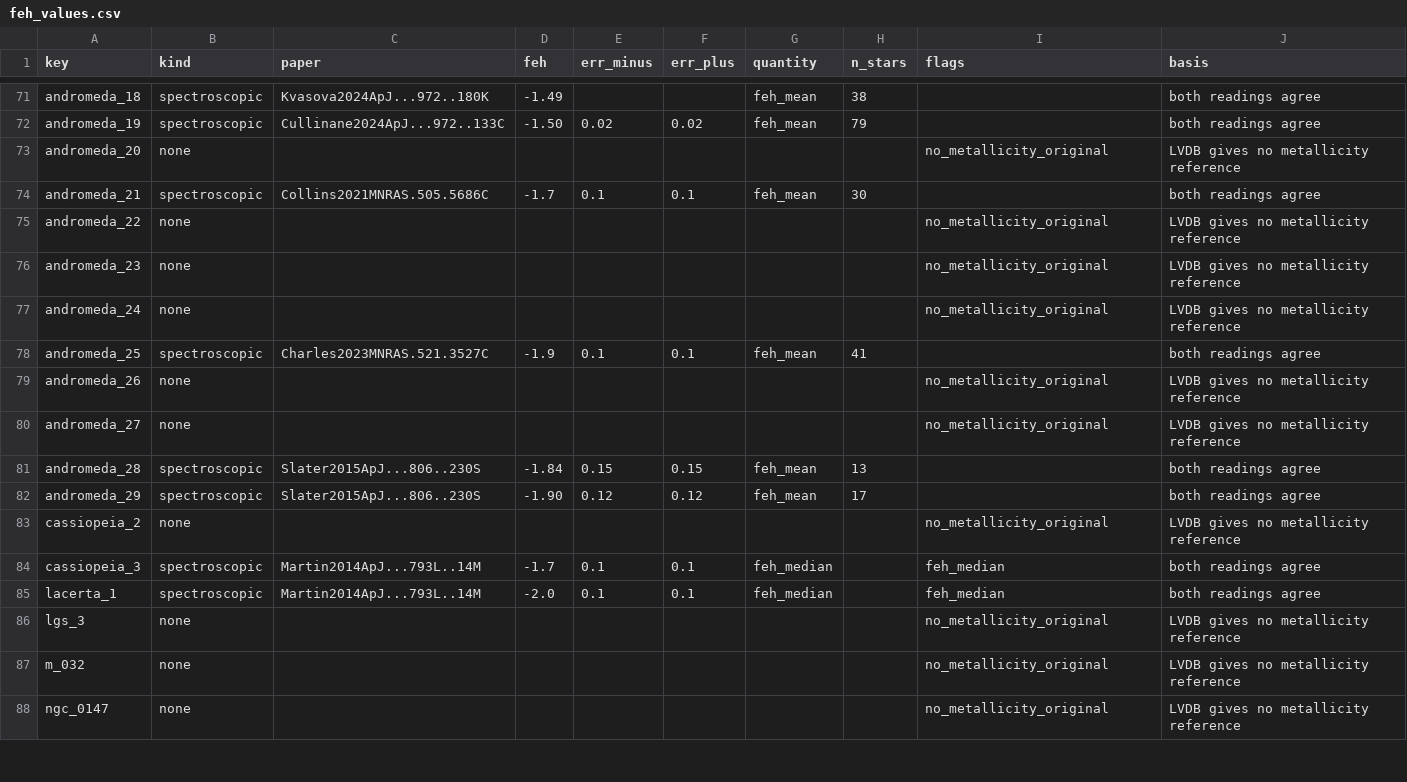
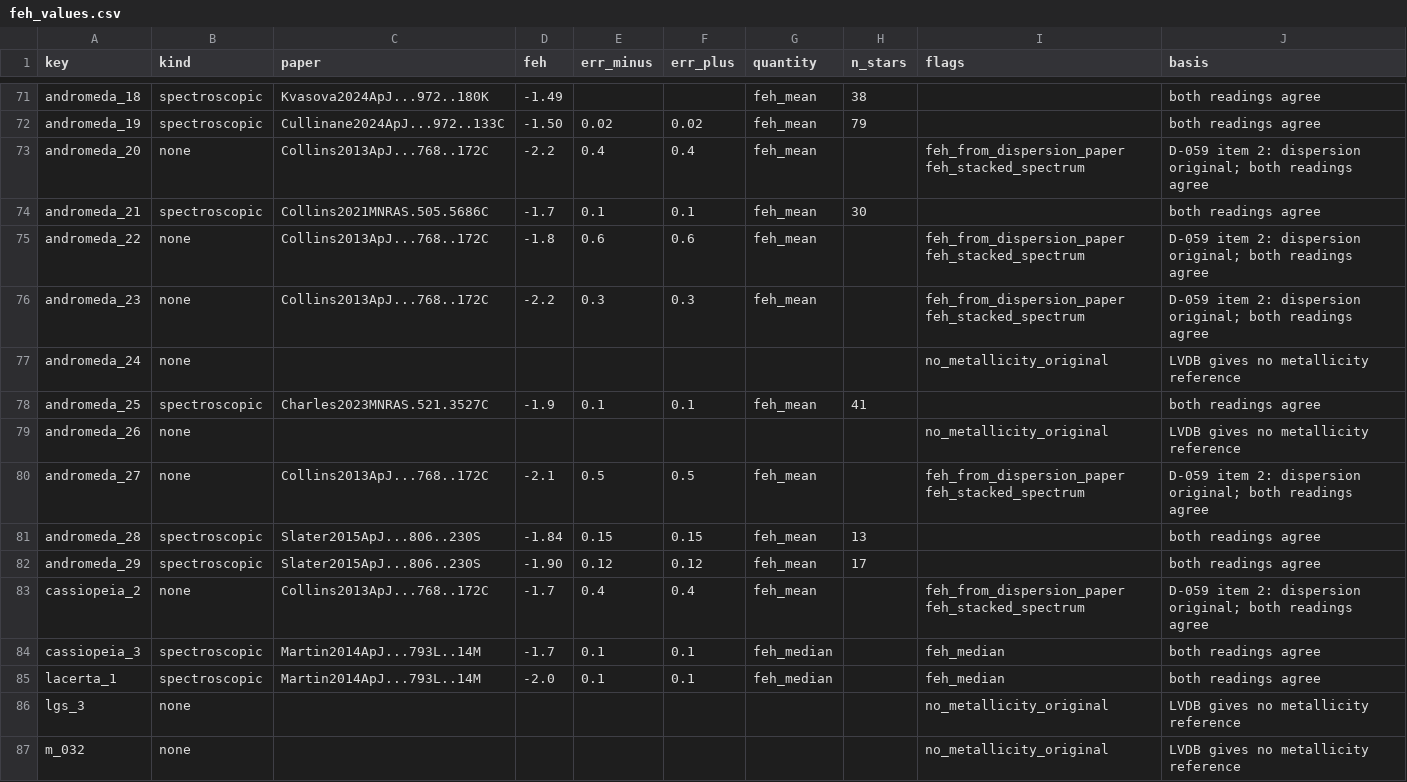
Before and after one commit to extragravitation/atlas, a CSV file: data/packages/aeg-d-dwarfs/v1/reading/feh_values.csv, drawn as a sheet; only a part is shown, gaps mark what is left out; the shorter side is filled out with more unchanged rows; the diff covers the shown part only.

```diff
--- a/data/packages/aeg-d-dwarfs/v1/reading/feh_values.csv
+++ b/data/packages/aeg-d-dwarfs/v1/reading/feh_values.csv
@@ -72,6 +72,6 @@ andromeda_18,spectroscopic,Kvasova2024ApJ...972..180K,-1.49,,,feh_mean,38,,both
 andromeda_19,spectroscopic,Cullinane2024ApJ...972..133C,-1.50,0.02,0.02,feh_mean,79,,both readings agree
-andromeda_20,none,,,,,,,no_metallicity_original,LVDB gives no metallicity reference
+andromeda_20,none,Collins2013ApJ...768..172C,-2.2,0.4,0.4,feh_mean,,feh_from_dispersion_paper feh_stacked_spectrum,D-059 item 2: dispersion original; both readings agree
 andromeda_21,spectroscopic,Collins2021MNRAS.505.5686C,-1.7,0.1,0.1,feh_mean,30,,both readings agree
-andromeda_22,none,,,,,,,no_metallicity_original,LVDB gives no metallicity reference
-andromeda_23,none,,,,,,,no_metallicity_original,LVDB gives no metallicity reference
+andromeda_22,none,Collins2013ApJ...768..172C,-1.8,0.6,0.6,feh_mean,,feh_from_dispersion_paper feh_stacked_spectrum,D-059 item 2: dispersion original; both readings agree
+andromeda_23,none,Collins2013ApJ...768..172C,-2.2,0.3,0.3,feh_mean,,feh_from_dispersion_paper feh_stacked_spectrum,D-059 item 2: dispersion original; both readings agree
 andromeda_24,none,,,,,,,no_metallicity_original,LVDB gives no metallicity reference
@@ -79,6 +79,6 @@ andromeda_25,spectroscopic,Charles2023MNRAS.521.3527C,-1.9,0.1,0.1,feh_mean,41,,
 andromeda_26,none,,,,,,,no_metallicity_original,LVDB gives no metallicity reference
-andromeda_27,none,,,,,,,no_metallicity_original,LVDB gives no metallicity reference
+andromeda_27,none,Collins2013ApJ...768..172C,-2.1,0.5,0.5,feh_mean,,feh_from_dispersion_paper feh_stacked_spectrum,D-059 item 2: dispersion original; both readings agree
 andromeda_28,spectroscopic,Slater2015ApJ...806..230S,-1.84,0.15,0.15,feh_mean,13,,both readings agree
 andromeda_29,spectroscopic,Slater2015ApJ...806..230S,-1.90,0.12,0.12,feh_mean,17,,both readings agree
-cassiopeia_2,none,,,,,,,no_metallicity_original,LVDB gives no metallicity reference
+cassiopeia_2,none,Collins2013ApJ...768..172C,-1.7,0.4,0.4,feh_mean,,feh_from_dispersion_paper feh_stacked_spectrum,D-059 item 2: dispersion original; both readings agree
 cassiopeia_3,spectroscopic,Martin2014ApJ...793L..14M,-1.7,0.1,0.1,feh_median,,feh_median,both readings agree
```
Also changed, not shown: 31 edited cells elsewhere in this file, 5 other files.
